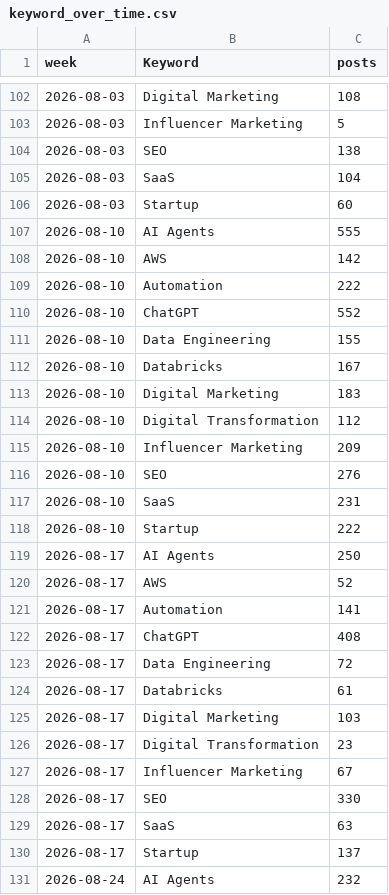
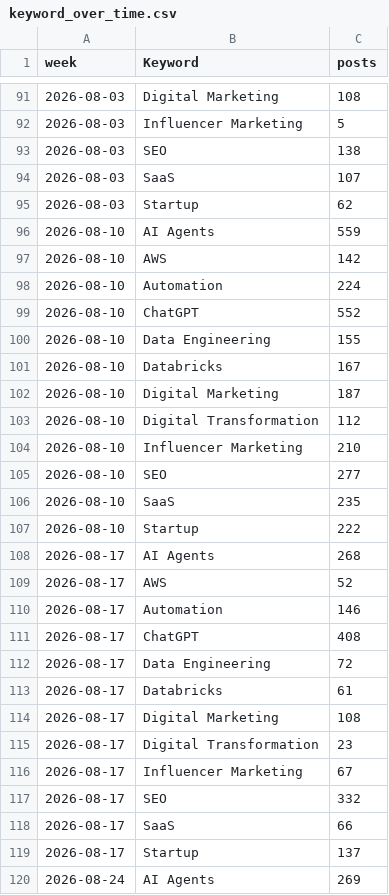
Before and after one commit to Shifali-Chandra/socialpulse-market-intelligence, a CSV file: data/reports/trends/keyword_over_time.csv, drawn as a sheet; only a part is shown, gaps mark what is left out; the diff covers the shown part only.

```diff
--- a/data/reports/trends/keyword_over_time.csv
+++ b/data/reports/trends/keyword_over_time.csv
@@ -104,7 +93,7 @@
 2026-08-03,SEO,138
-2026-08-03,SaaS,104
-2026-08-03,Startup,60
-2026-08-10,AI Agents,555
+2026-08-03,SaaS,107
+2026-08-03,Startup,62
+2026-08-10,AI Agents,559
 2026-08-10,AWS,142
-2026-08-10,Automation,222
+2026-08-10,Automation,224
 2026-08-10,ChatGPT,552
@@ -112,11 +101,11 @@
 2026-08-10,Databricks,167
-2026-08-10,Digital Marketing,183
+2026-08-10,Digital Marketing,187
 2026-08-10,Digital Transformation,112
-2026-08-10,Influencer Marketing,209
-2026-08-10,SEO,276
-2026-08-10,SaaS,231
+2026-08-10,Influencer Marketing,210
+2026-08-10,SEO,277
+2026-08-10,SaaS,235
 2026-08-10,Startup,222
-2026-08-17,AI Agents,250
+2026-08-17,AI Agents,268
 2026-08-17,AWS,52
-2026-08-17,Automation,141
+2026-08-17,Automation,146
 2026-08-17,ChatGPT,408
@@ -124,8 +113,8 @@
 2026-08-17,Databricks,61
-2026-08-17,Digital Marketing,103
+2026-08-17,Digital Marketing,108
 2026-08-17,Digital Transformation,23
 2026-08-17,Influencer Marketing,67
-2026-08-17,SEO,330
-2026-08-17,SaaS,63
+2026-08-17,SEO,332
+2026-08-17,SaaS,66
 2026-08-17,Startup,137
-2026-08-24,AI Agents,232
+2026-08-24,AI Agents,269
```
Also changed, not shown: 12 added rows, 11 removed rows and 52 edited cells elsewhere in this file, data/reports/features/engagement_by_topic.csv, data/reports/features/topic_by_keyword.csv, 11 other files.
